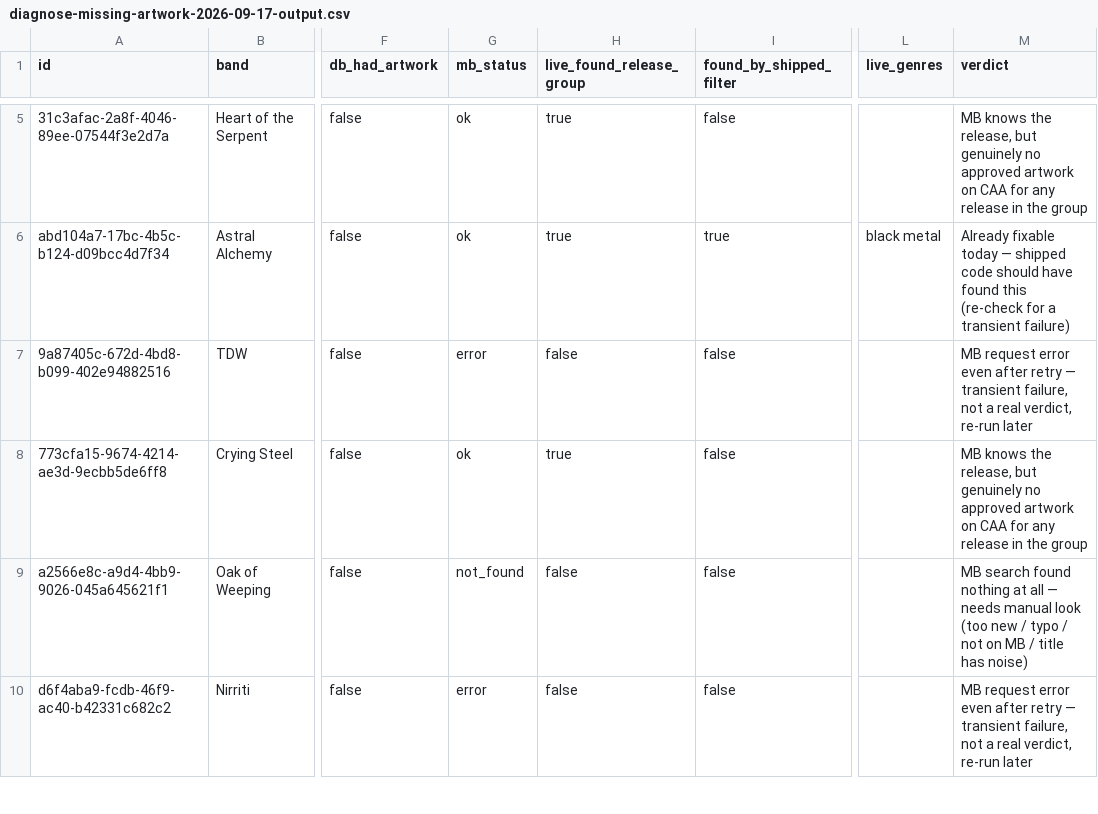
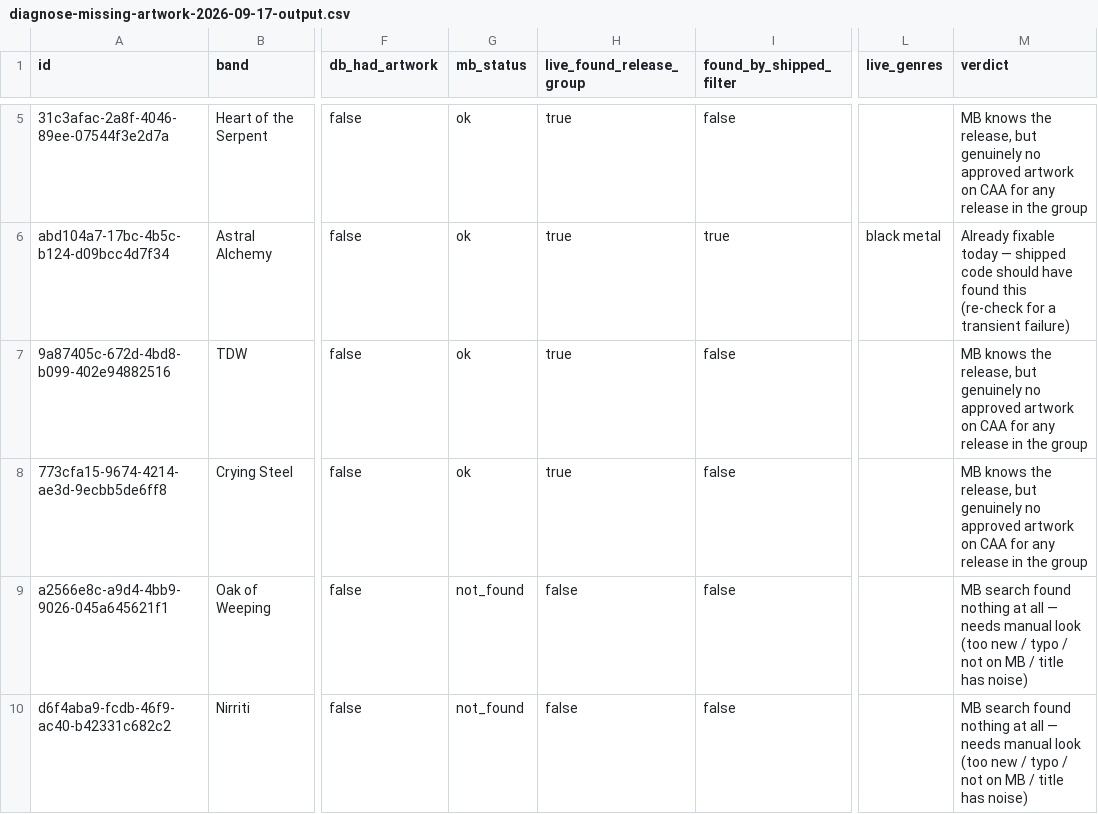
Before and after one commit to dangramada/metalreviews, a CSV file: docs/data/missing-artwork/diagnose-missing-artwork-2026-09-17-output.csv, drawn as a sheet; only a part is shown, gaps mark what is left out; the diff covers the shown part only; the diff names each change by its address in the sheet, - before the commit and + after, or states it on an @@ line.

```diff
--- a/docs/data/missing-artwork/diagnose-missing-artwork-2026-09-17-output.csv
+++ b/docs/data/missing-artwork/diagnose-missing-artwork-2026-09-17-output.csv
-G7 (mb_status): error
+G7 (mb_status): ok
-H7 (live_found_release_group): false
+H7 (live_found_release_group): true
-M7 (verdict): MB request error even after retry — transient failure, not a real verdict, re-run later
+M7 (verdict): MB knows the release, but genuinely no approved artwork on CAA for any release in the group
-G10 (mb_status): error
+G10 (mb_status): not_found
-M10 (verdict): MB request error even after retry — transient failure, not a real verdict, re-run later
+M10 (verdict): MB search found nothing at all — needs manual look (too new / typo / not on MB / title has noise)
```
Also changed, not shown: 14 edited cells elsewhere in this file, 4 other files.
